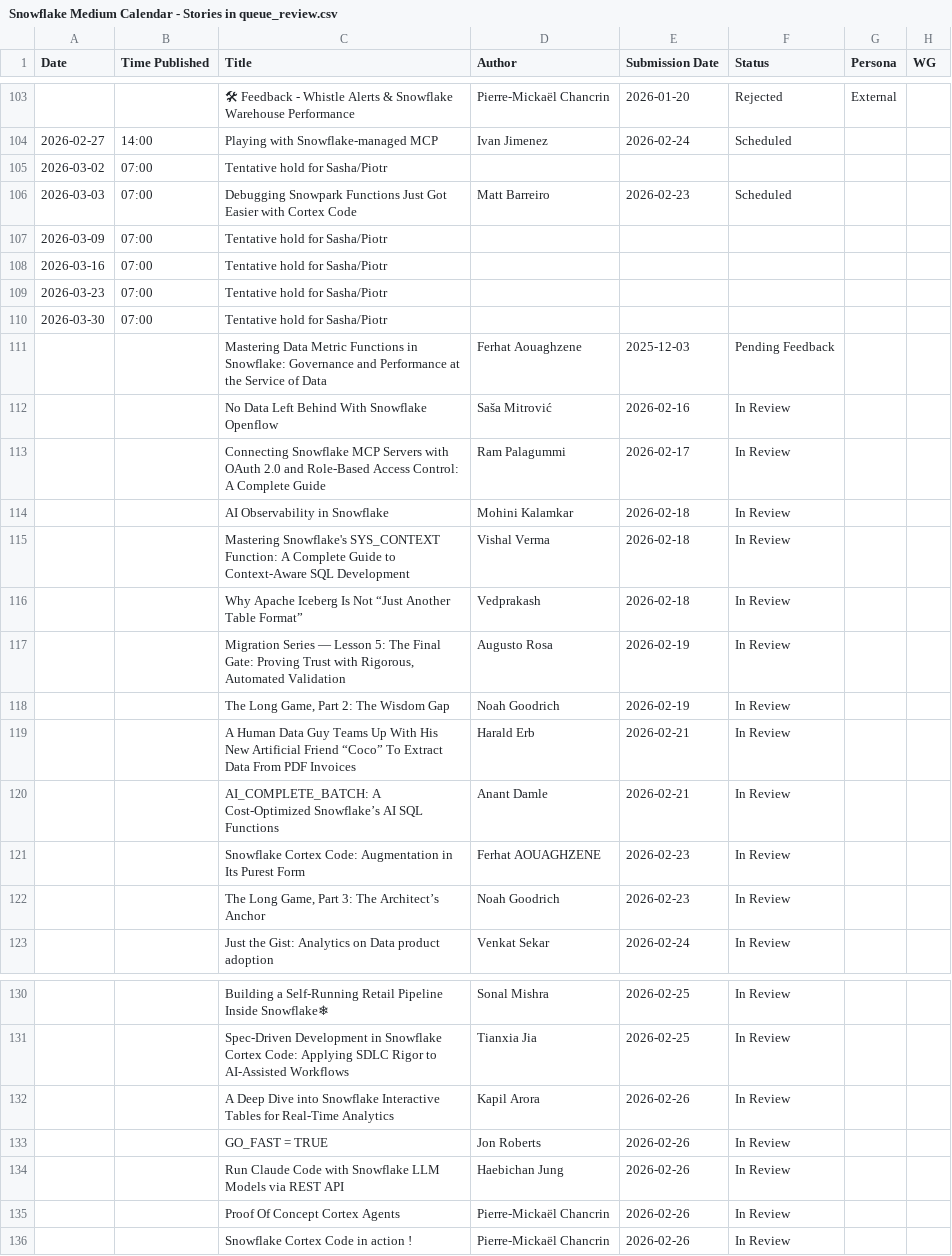
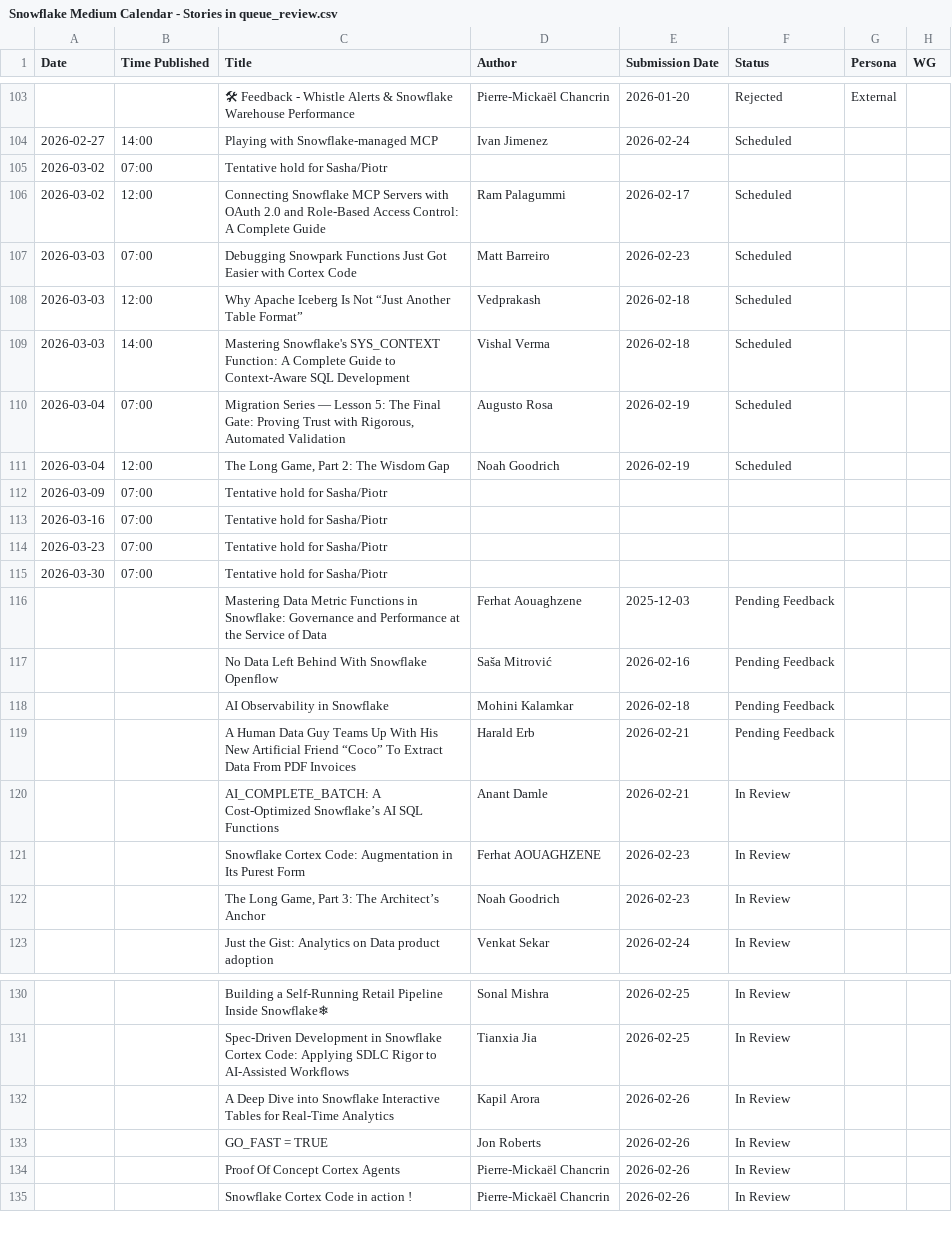
Before and after one commit to Kevinsnowflake/sheets-calendar-app, a CSV file: data/Snowflake Medium Calendar - Stories in queue_review.csv, drawn as a sheet; only a part is shown, gaps mark what is left out.

Commit message:
Auto-sync: update all sources (data/Snowflake Medium Calendar - Stories in queue_review.csv)

```diff
--- a/data/Snowflake Medium Calendar - Stories in queue_review.csv
+++ b/data/Snowflake Medium Calendar - Stories in queue_review.csv
@@ -105,3 +105,8 @@ Date,Time Published,Title,Author,Submission Date,Status,Persona,WG
 2026-03-02,07:00,Tentative hold for Sasha/Piotr,,,,,
+2026-03-02,12:00,Connecting Snowflake MCP Servers with OAuth 2.0 and Role-Based Access Control: A Complete Guide,Ram Palagummi,2026-02-17,Scheduled,,
 2026-03-03,07:00,Debugging Snowpark Functions Just Got Easier with Cortex Code,Matt Barreiro,2026-02-23,Scheduled,,
+2026-03-03,12:00,Why Apache Iceberg Is Not “Just Another Table Format”,Vedprakash,2026-02-18,Scheduled,,
+2026-03-03,14:00,Mastering Snowflake's SYS_CONTEXT Function: A Complete Guide to Context-Aware SQL Development,Vishal Verma,2026-02-18,Scheduled,,
+2026-03-04,07:00,"Migration Series — Lesson 5: The Final Gate: Proving Trust with Rigorous, Automated Validation",Augusto Rosa,2026-02-19,Scheduled,,
+2026-03-04,12:00,"The Long Game, Part 2: The Wisdom Gap",Noah Goodrich,2026-02-19,Scheduled,,
 2026-03-09,07:00,Tentative hold for Sasha/Piotr,,,,,
@@ -111,10 +116,5 @@ Date,Time Published,Title,Author,Submission Date,Status,Persona,WG
 ,,Mastering Data Metric Functions in Snowflake: Governance and Performance at the Service of Data,Ferhat Aouaghzene,2025-12-03,Pending Feedback,,
-,,No Data Left Behind With Snowflake Openflow,Saša Mitrović,2026-02-16,In Review,,
-,,Connecting Snowflake MCP Servers with OAuth 2.0 and Role-Based Access Control: A Complete Guide,Ram Palagummi,2026-02-17,In Review,,
-,,AI Observability in Snowflake,Mohini Kalamkar,2026-02-18,In Review,,
-,,Mastering Snowflake's SYS_CONTEXT Function: A Complete Guide to Context-Aware SQL Development,Vishal Verma,2026-02-18,In Review,,
-,,Why Apache Iceberg Is Not “Just Another Table Format”,Vedprakash,2026-02-18,In Review,,
-,,"Migration Series — Lesson 5: The Final Gate: Proving Trust with Rigorous, Automated Validation",Augusto Rosa,2026-02-19,In Review,,
-,,"The Long Game, Part 2: The Wisdom Gap",Noah Goodrich,2026-02-19,In Review,,
-,,A Human Data Guy Teams Up With His New Artificial Friend “Coco” To Extract Data From PDF Invoices,Harald Erb,2026-02-21,In Review,,
+,,No Data Left Behind With Snowflake Openflow,Saša Mitrović,2026-02-16,Pending Feedback,,
+,,AI Observability in Snowflake,Mohini Kalamkar,2026-02-18,Pending Feedback,,
+,,A Human Data Guy Teams Up With His New Artificial Friend “Coco” To Extract Data From PDF Invoices,Harald Erb,2026-02-21,Pending Feedback,,
 ,,AI_COMPLETE_BATCH: A Cost-Optimized Snowflake’s AI SQL Functions,Anant Damle,2026-02-21,In Review,,
@@ -133,3 +133,2 @@ Date,Time Published,Title,Author,Submission Date,Status,Persona,WG
 ,,GO_FAST = TRUE,Jon Roberts,2026-02-26,In Review,,
-,,Run Claude Code with Snowflake LLM Models via REST API,Haebichan Jung,2026-02-26,In Review,,
 ,,Proof Of Concept Cortex Agents,Pierre-Mickaël Chancrin,2026-02-26,In Review,,
```
